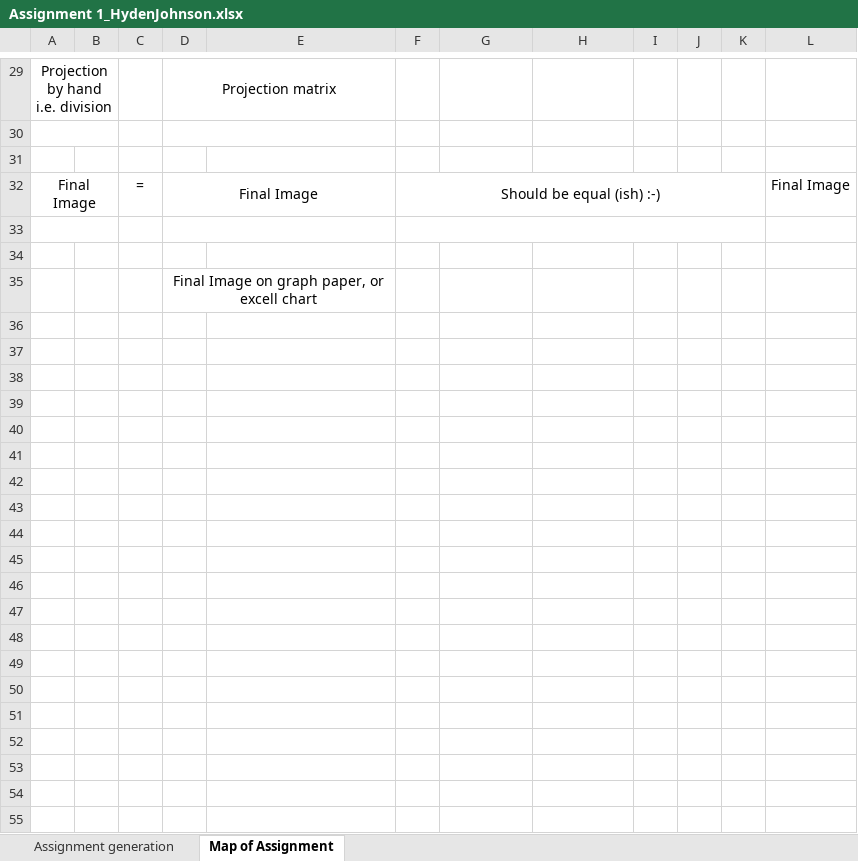
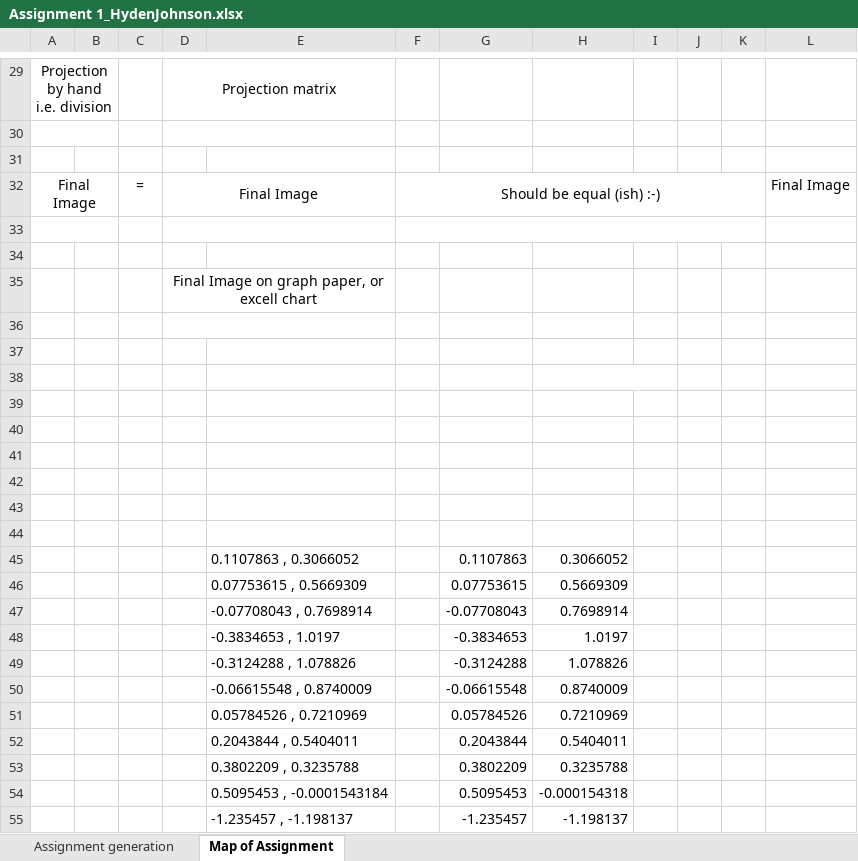
Before and after one commit to HydenJohnson75/ComputerGraphicsProject, an Excel workbook: ImagesAndExcel/Assignment 1_HydenJohnson.xlsx, sheet Map of Assignment, drawn as a sheet; only a part is shown, gaps mark what is left out; values as stored, in another font and other column widths than the file's, no borders; charts and pictures not drawn; the diff covers the shown part only; the diff names each change by its address in the sheet, - before the commit and + after, or states it on an @@ line.

Commit message:
Finsihed verticies and matricies
Signed-off-by: HydenJohnson75 <78604065+ToxicOddesey@users.noreply.github.com>

```diff
--- a/ImagesAndExcel/Assignment 1_HydenJohnson.xlsx (sheet Map of Assignment)
+++ b/ImagesAndExcel/Assignment 1_HydenJohnson.xlsx (sheet Map of Assignment)
+row 36: (empty)
+row 37: (empty)
+row 38: (empty)
+row 39: (empty)
+row 40: (empty)
+row 41: (empty)
+row 42: (empty)
+row 43: (empty)
+row 44: (empty)
+row 45:  |  |  |  | 0.1107863 , 0.3066052 |  | 0.1107863 | 0.3066052
+row 46:  |  |  |  | 0.07753615 , 0.5669309 |  | 0.07753615 | 0.5669309
+row 47:  |  |  |  | -0.07708043 , 0.7698914 |  | -0.07708043 | 0.7698914
+row 48:  |  |  |  | -0.3834653 , 1.0197 |  | -0.3834653 | 1.0197
+row 49:  |  |  |  | -0.3124288 , 1.078826 |  | -0.3124288 | 1.078826
+row 50:  |  |  |  | -0.06615548 , 0.8740009 |  | -0.06615548 | 0.8740009
+row 51:  |  |  |  | 0.05784526 , 0.7210969 |  | 0.05784526 | 0.7210969
+row 52:  |  |  |  | 0.2043844 , 0.5404011 |  | 0.2043844 | 0.5404011
+row 53:  |  |  |  | 0.3802209 , 0.3235788 |  | 0.3802209 | 0.3235788
+row 54:  |  |  |  | 0.5095453 , -0.0001543184 |  | 0.5095453 | -0.000154318
+row 55:  |  |  |  | -1.235457 , -1.198137 |  | -1.235457 | -1.198137
```
Also changed, not shown: 21 added rows elsewhere in this sheet, charts or pictures, 12 other files.
